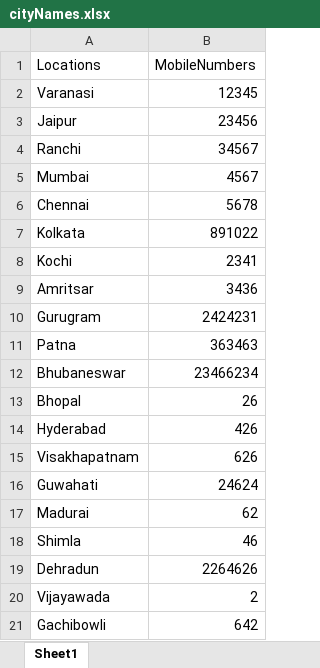
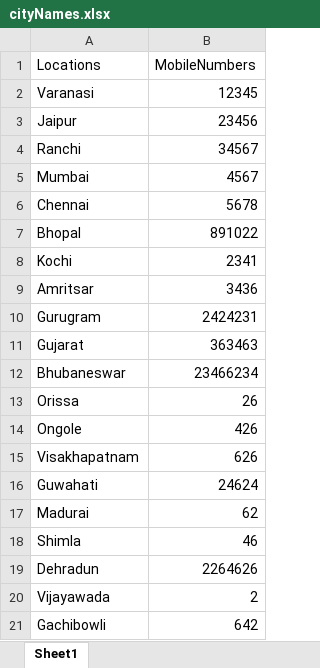
Before and after one commit to Venkata-Kiran-Adapa/Identify_Car_Wash_Services, an Excel workbook: target/test-classes/resource/cityNames.xlsx, sheet Sheet1, drawn as a sheet; values as stored, in another font and other column widths than the file's, no borders; the diff names each change by its address in the sheet, - before the commit and + after, or states it on an @@ line.

```diff
--- a/target/test-classes/resource/cityNames.xlsx (sheet Sheet1)
+++ b/target/test-classes/resource/cityNames.xlsx (sheet Sheet1)
-A7 (Locations): Kolkata
+A7 (Locations): Bhopal
-A11 (Locations): Patna
+A11 (Locations): Gujarat
-A13 (Locations): Bhopal
+A13 (Locations): Orissa
-A14 (Locations): Hyderabad
+A14 (Locations): Ongole
```
Also changed, not shown: 30 other files.
